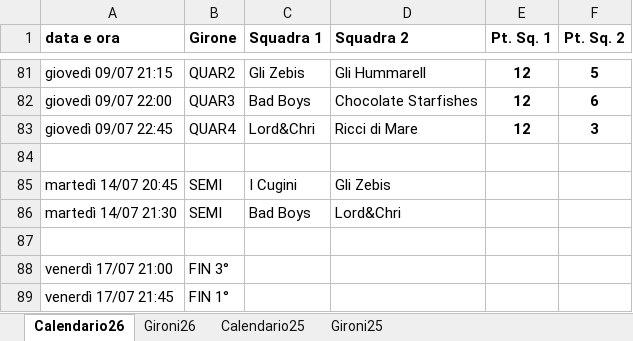
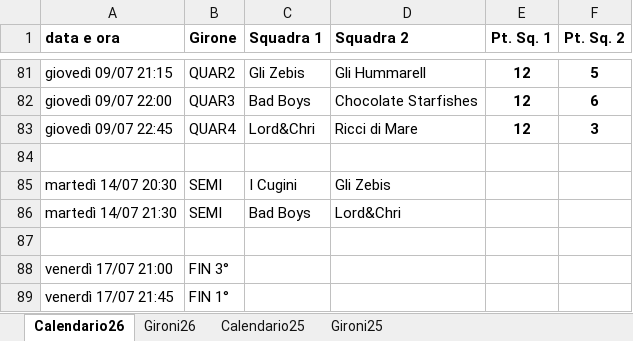
Before and after one commit to SirAnderson/BocceInco, an Excel workbook: Resources/Calend Bocce 2026.xlsx, sheet Calendario26, drawn as a sheet; only a part is shown, gaps mark what is left out; values as stored, in another font and other column widths than the file's, no borders; charts and pictures not drawn; the diff names each change by its address in the sheet, - before the commit and + after, or states it on an @@ line.

```diff
--- a/Resources/Calend Bocce 2026.xlsx (sheet Calendario26)
+++ b/Resources/Calend Bocce 2026.xlsx (sheet Calendario26)
-A85 (data e ora): martedì 14/07 20:45
+A85 (data e ora): martedì 14/07 20:30
```
Also changed, not shown: 3 other files.
